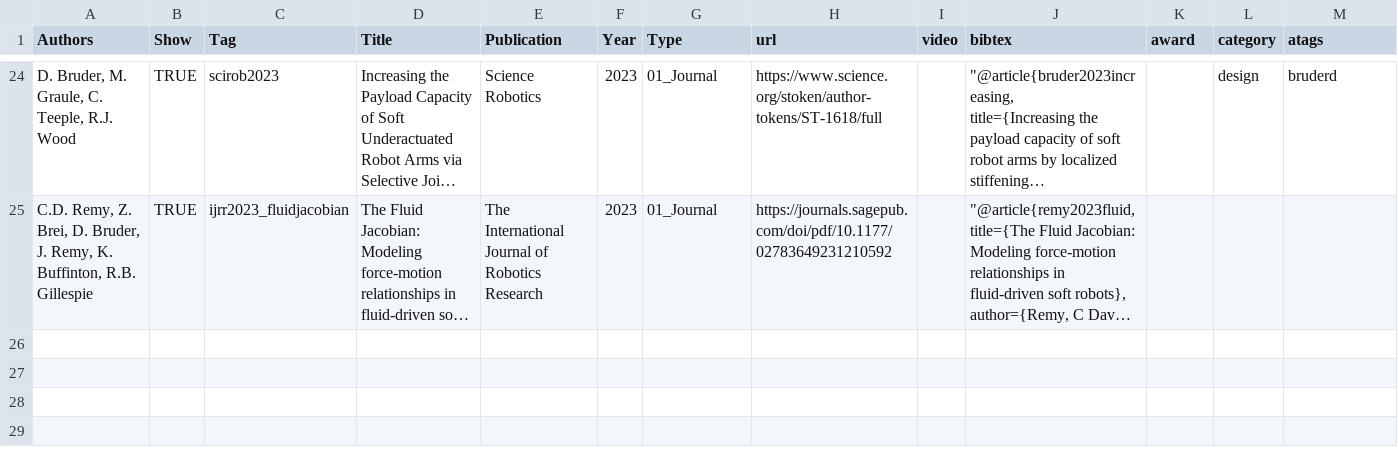
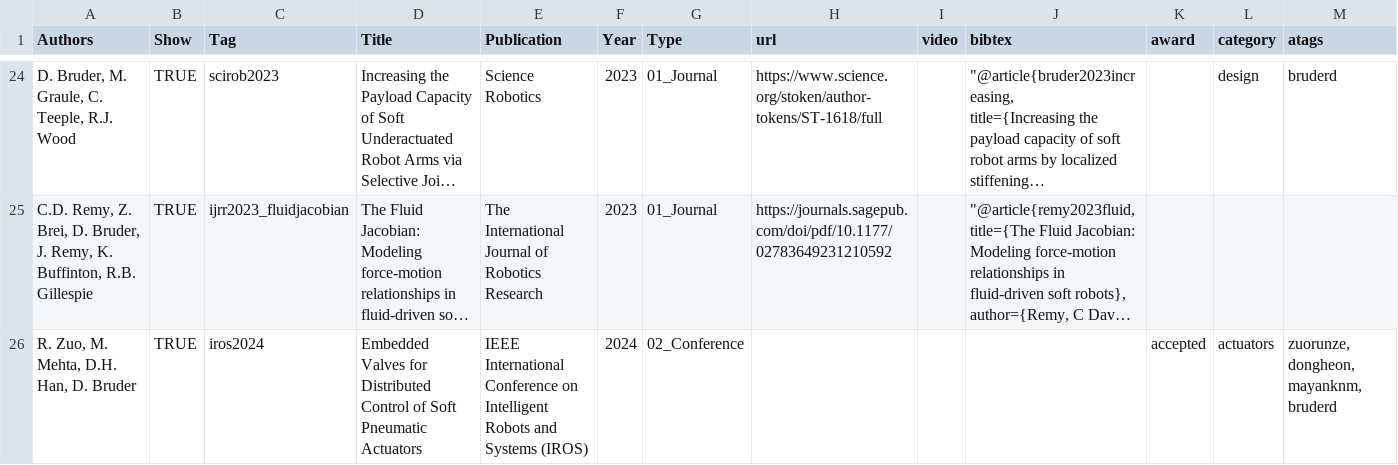
Before and after one commit to free-laboratory/free-laboratory.github.io, a CSV file: _data/publications.csv, drawn as a sheet; only a part is shown, gaps mark what is left out; long unchanged cells end in …; the diff names each change by its address in the sheet, - before the commit and + after, or states it on an @@ line.

Commit message:
Added embedded valves publication to the website

```diff
--- a/_data/publications.csv
+++ b/_data/publications.csv
+row 26: R. Zuo, M. Mehta, D.H. Han, D. Bruder | TRUE | iros2024 | Embedded Valves for Distributed Control of Soft Pneumatic Actuators | IEEE International Conference on Intelligent Robots and Systems (IROS) | 2024 | 02_Conference |  |  |  | accepted | actuators | zuorunze, dongheon, mayanknm, bruderd
```
Also changed, not shown: 18 other files.
